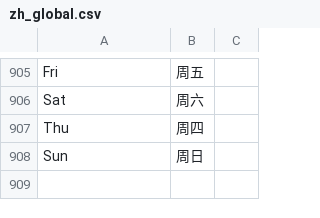
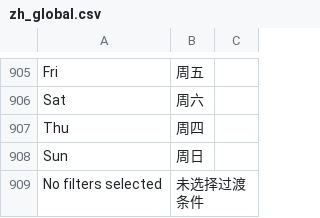
Before and after one commit to eanfs/erpnext_chinese, a CSV file: erpnext_chinese/translations/zh_global.csv, drawn as a sheet; only a part is shown, gaps mark what is left out; the diff names each change by its address in the sheet, - before the commit and + after, or states it on an @@ line.

```diff
--- a/erpnext_chinese/translations/zh_global.csv
+++ b/erpnext_chinese/translations/zh_global.csv
+row 909: No filters selected | 未选择过渡条件
```
Also changed, not shown: 3 other files.
